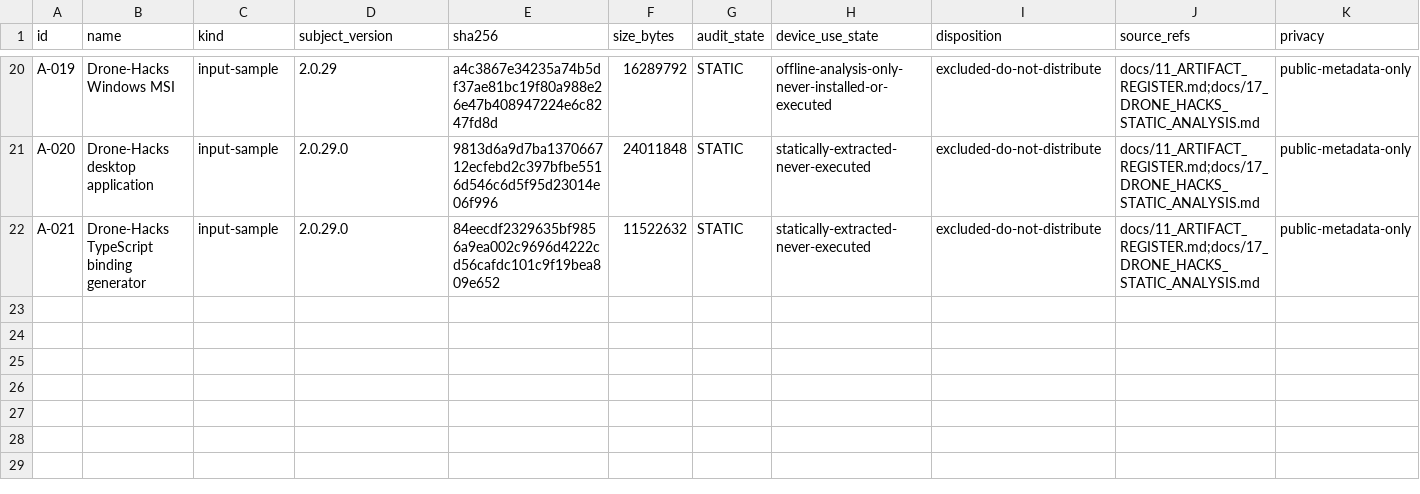
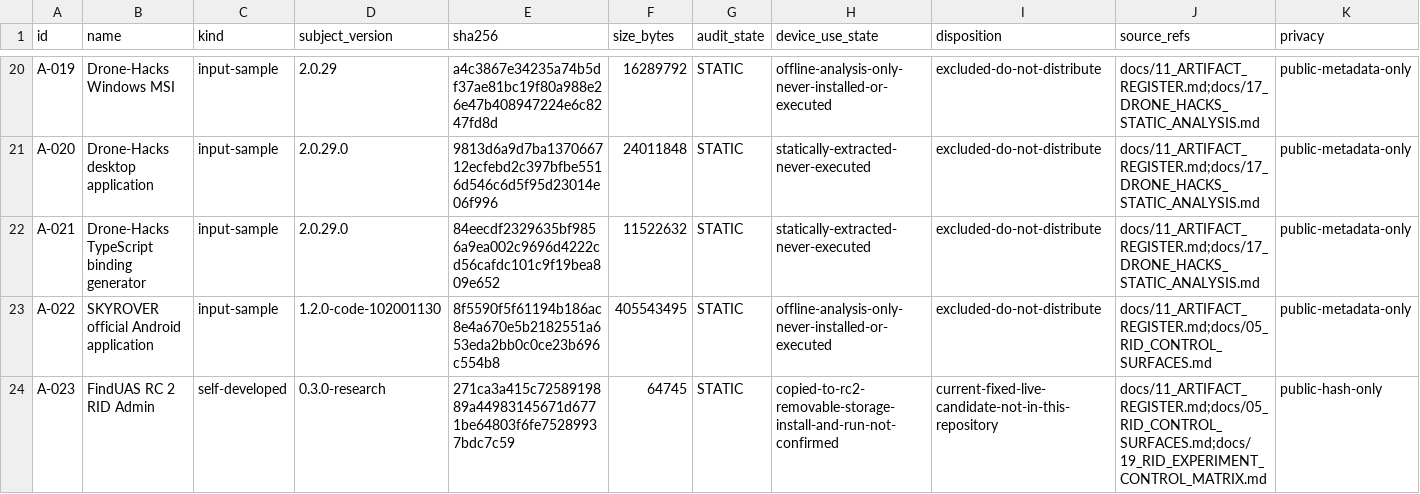
Before and after one commit to Sapphire-Rapids/DJI-RC2-Mini5Pro-Research, a CSV file: evidence/artifacts.csv, drawn as a sheet; only a part is shown, gaps mark what is left out.

```diff
--- a/evidence/artifacts.csv
+++ b/evidence/artifacts.csv
@@ -22 +22,3 @@ A-020,Drone-Hacks desktop application,input-sample,2.0.29.0,9813d6a9d7ba13706671
 A-021,Drone-Hacks TypeScript binding generator,input-sample,2.0.29.0,84eecdf2329635bf9856a9ea002c9696d4222cd56cafdc101c9f19bea809e652,11522632,STATIC,statically-extracted-never-executed,excluded-do-not-distribute,docs/11_ARTIFACT_REGISTER.md;docs/17_DRONE_HACKS_STATIC_ANALYSIS.md,public-metadata-only
+A-022,SKYROVER official Android application,input-sample,1.2.0-code-102001130,8f5590f5f61194b186ac8e4a670e5b2182551a653eda2bb0c0ce23b696c554b8,405543495,STATIC,offline-analysis-only-never-installed-or-executed,excluded-do-not-distribute,docs/11_ARTIFACT_REGISTER.md;docs/05_RID_CONTROL_SURFACES.md,public-metadata-only
+A-023,FindUAS RC 2 RID Admin,self-developed,0.3.0-research,271ca3a415c7258919889a44983145671d6771be64803f6fe75289937bdc7c59,64745,STATIC,copied-to-rc2-removable-storage-install-and-run-not-confirmed,current-fixed-live-candidate-not-in-this-repository,docs/11_ARTIFACT_REGISTER.md;docs/05_RID_CONTROL_SURFACES.md;docs/19_RID_EXPERIMENT_CONTROL_MATRIX.md,public-hash-only
```
Also changed, not shown: evidence/claims.csv, 15 other files.
